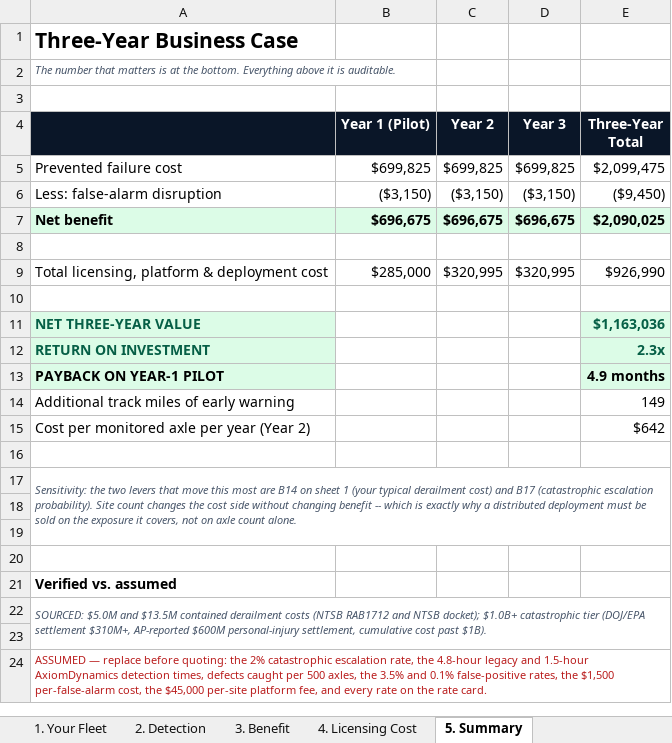
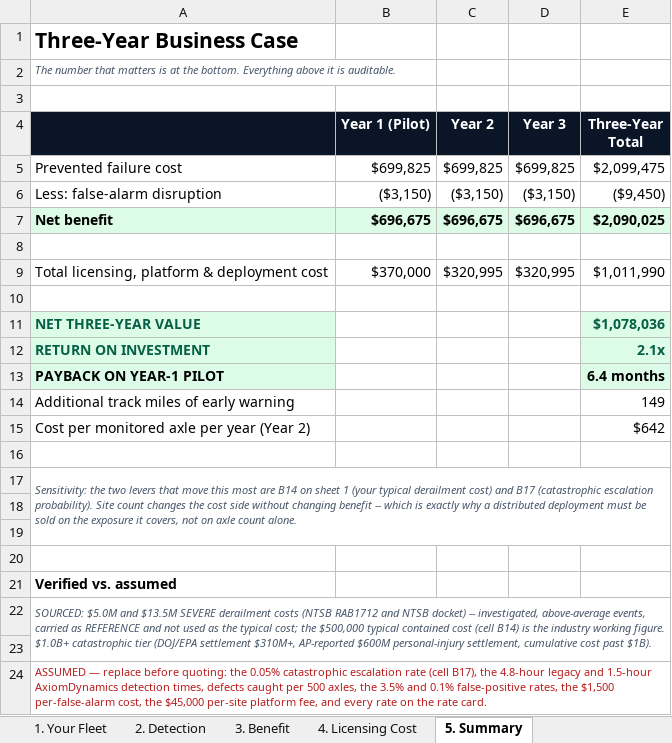
Before and after one commit to kaanju19-lang/AxiomDynamics, an Excel workbook: client-assets/MASTER-BRIEF-DOCKET/A1-ROI-MODEL/AxiomDynamics-ROI-Calculator.xlsx, sheet 5. Summary, drawn as a sheet; values as stored, in another font and other column widths than the file's, no borders; the diff names each change by its address in the sheet, - before the commit and + after, or states it on an @@ line.

Commit message:
Install the corrected A1 workbook, and make the builder recalculate itself
The Excel lock was released, so the swap that was left to the owner could be done
directly: AxiomDynamics-ROI-Calculator.xlsx now carries the $370,000 pilot year
and a 2.0653x three-year ROI, agreeing with A2 5.1. The rebuilt copy and
REPLACE-WORKBOOK.bat are deleted -- a second identical workbook under a different
name is how the staleness survived a whole session.

The builder overwrote the recalculated file with a formula-only copy when run
merely to check it still ran, so it now recalculates through LibreOffice before
it finishes and warns loudly if LibreOffice is absent. It also no longer leaves
intermediate files in the docket on failure.

Every document that said the workbook was stale is corrected: CURRENT-STATE,
chat-4's SUMMARY, chat-5's carry-forward, the decision paper's section 8, and the
build history, regenerated at 34 pages.

Verified after the change: 114 tests, 97 arithmetic checks, 65 decision-paper
checks, and the workbook's own cached values read back from the file.

```diff
--- a/client-assets/MASTER-BRIEF-DOCKET/A1-ROI-MODEL/AxiomDynamics-ROI-Calculator.xlsx (sheet 5. Summary)
+++ b/client-assets/MASTER-BRIEF-DOCKET/A1-ROI-MODEL/AxiomDynamics-ROI-Calculator.xlsx (sheet 5. Summary)
-B9 (Year 1 (Pilot)): $285,000
+B9 (Year 1 (Pilot)): $370,000
-E9 (Three-Year Total): $926,990
+E9 (Three-Year Total): $1,011,990
-E11 (Three-Year Total): $1,163,036
+E11 (Three-Year Total): $1,078,036
-E12 (Three-Year Total): 2.3x
+E12 (Three-Year Total): 2.1x
-E13 (Three-Year Total): 4.9 months
+E13 (Three-Year Total): 6.4 months
-A22: …and $13.5M contained derailment costs (NTSB RAB1712 and NTSB docket); $1.0B+ catastrophic…
+A22: …and $13.5M SEVERE derailment costs (NTSB RAB1712 and NTSB docket) -- investigated, above-average events, carried as REFERENCE and not used as the typical cost; the $500,000 typical contained cost (cell B14) is the industry working figure. $1.0B+ catastrophic…
-A24: …quoting: the 2% catastrophic escalation rate, the 4.8-hour…
+A24: …quoting: the 0.05% catastrophic escalation rate (cell B17), the 4.8-hour…
```
Also changed, not shown: sheet 4. Licensing Cost, 9 other files.
